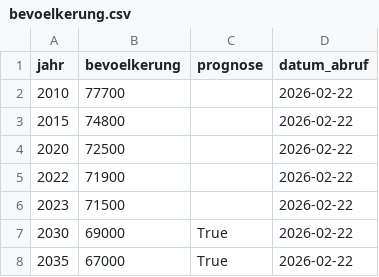
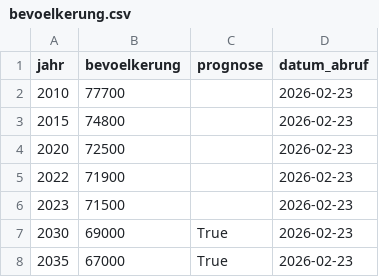
Before and after one commit to StammenKai/data_ruhrpot, a CSV file: output/bevoelkerung.csv, drawn as a sheet.

```diff
--- a/output/bevoelkerung.csv
+++ b/output/bevoelkerung.csv
@@ -1,8 +1,8 @@
 jahr,bevoelkerung,prognose,datum_abruf
-2010,77700,,2026-02-22
-2015,74800,,2026-02-22
-2020,72500,,2026-02-22
-2022,71900,,2026-02-22
-2023,71500,,2026-02-22
-2030,69000,True,2026-02-22
-2035,67000,True,2026-02-22
+2010,77700,,2026-02-23
+2015,74800,,2026-02-23
+2020,72500,,2026-02-23
+2022,71900,,2026-02-23
+2023,71500,,2026-02-23
+2030,69000,True,2026-02-23
+2035,67000,True,2026-02-23
```
Also changed, not shown: 18 other files.
